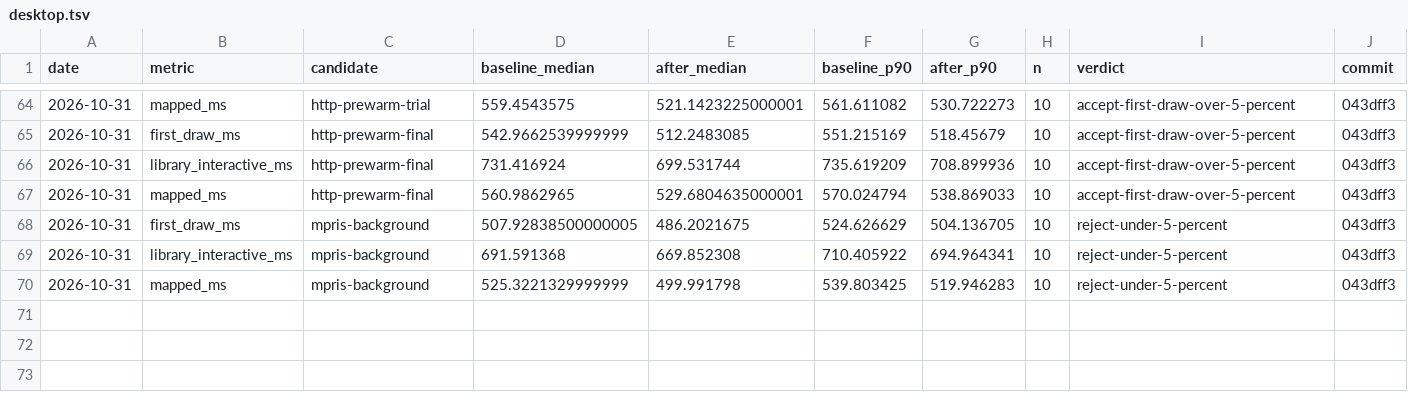
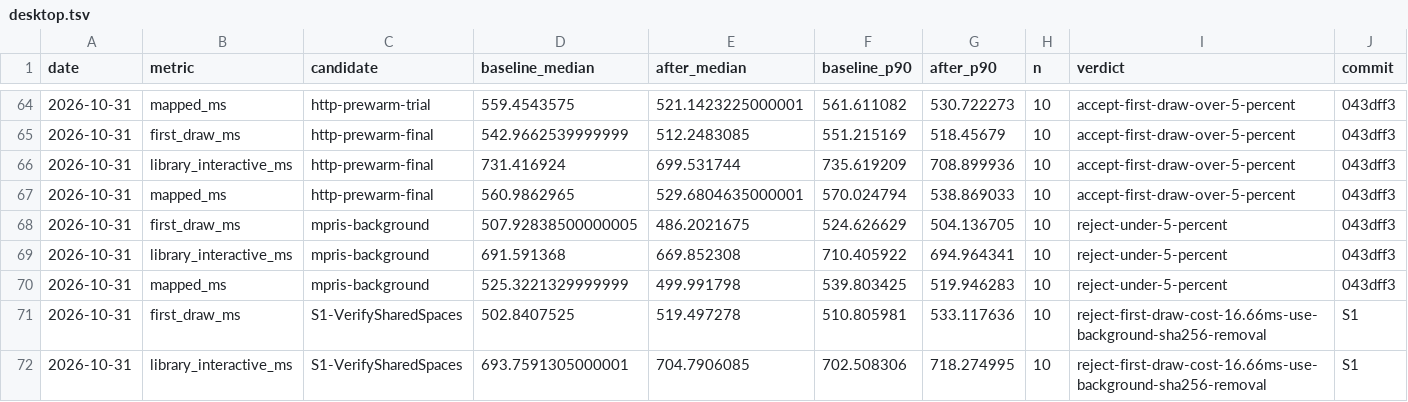
Before and after one commit to HuuTrucNguyen0508/Kainos-Player, a TSV file: docs/perf/desktop.tsv, drawn as a sheet; only a part is shown, gaps mark what is left out; the diff names each change by its address in the sheet, - before the commit and + after, or states it on an @@ line.

```diff
--- a/docs/perf/desktop.tsv
+++ b/docs/perf/desktop.tsv
+row 71: 2026-10-31 | first_draw_ms | S1-VerifySharedSpaces | 502.8407525 | 519.497278 | 510.805981 | 533.117636 | 10 | reject-first-draw-cost-16.66ms-use-background-sha256-removal | S1
+row 72: 2026-10-31 | library_interactive_ms | S1-VerifySharedSpaces | 693.7591305000001 | 704.7906085 | 702.508306 | 718.274995 | 10 | reject-first-draw-cost-16.66ms-use-background-sha256-removal | S1
```
Also changed, not shown: 6 other files.
